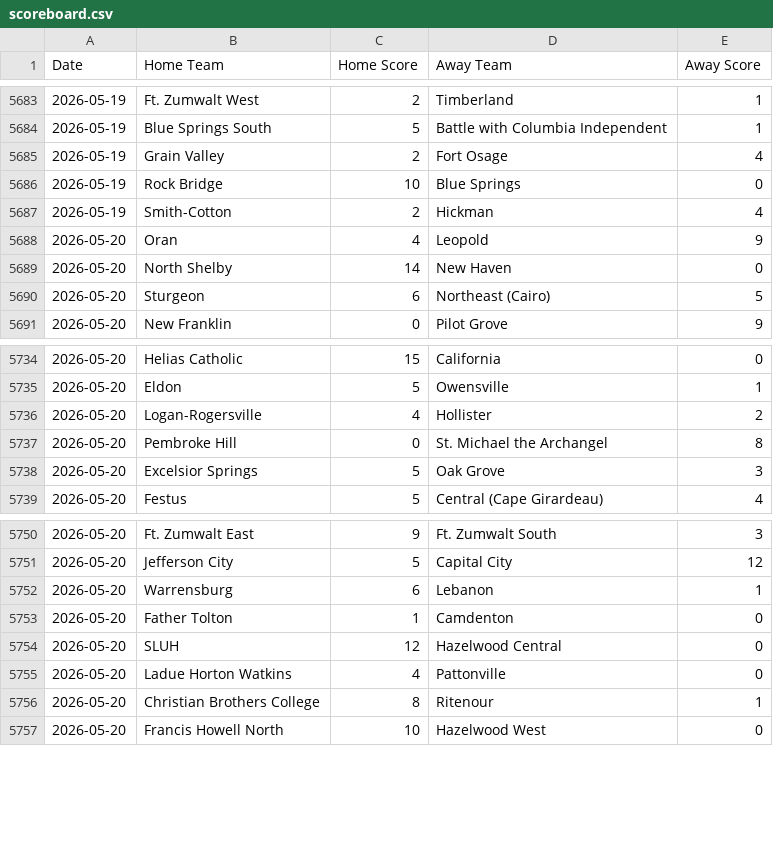
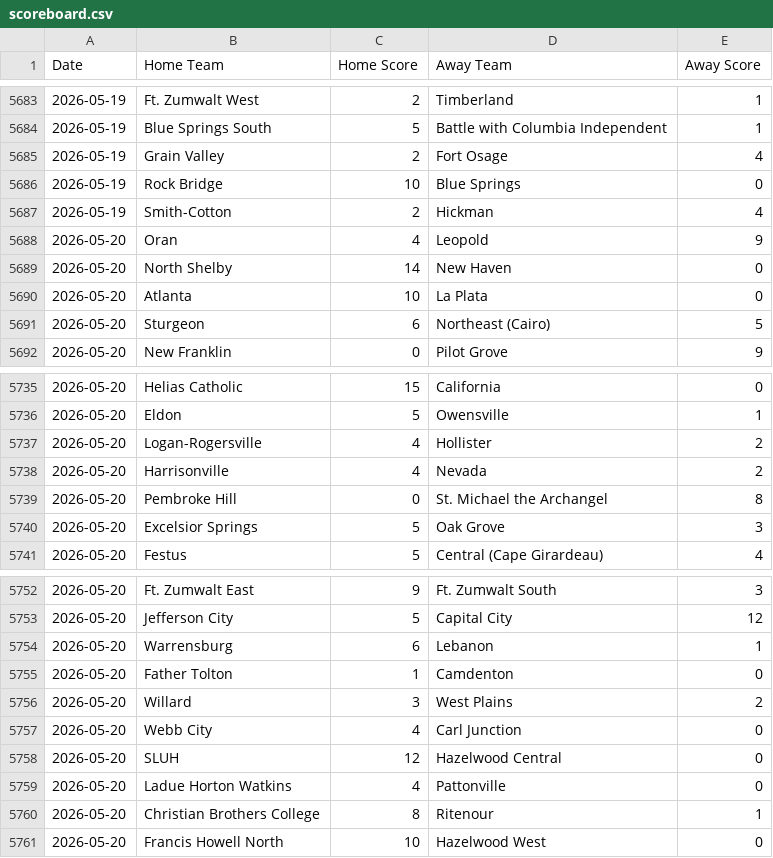
Before and after one commit to AllMOSports/baseball-ratings, a CSV file: scoreboard.csv, drawn as a sheet; only a part is shown, gaps mark what is left out; the diff covers the shown part only; the diff names each change by its address in the sheet, - before the commit and + after, or states it on an @@ line.

```diff
--- a/scoreboard.csv
+++ b/scoreboard.csv
+row 5690: 2026-05-20 | Atlanta | 10 | La Plata | 0
+row 5738: 2026-05-20 | Harrisonville | 4 | Nevada | 2
+row 5756: 2026-05-20 | Willard | 3 | West Plains | 2
+row 5757: 2026-05-20 | Webb City | 4 | Carl Junction | 0
```
Also changed, not shown: 27 added rows elsewhere in this file, ratings_all.csv, ratings_class1.csv, 12 other files.
